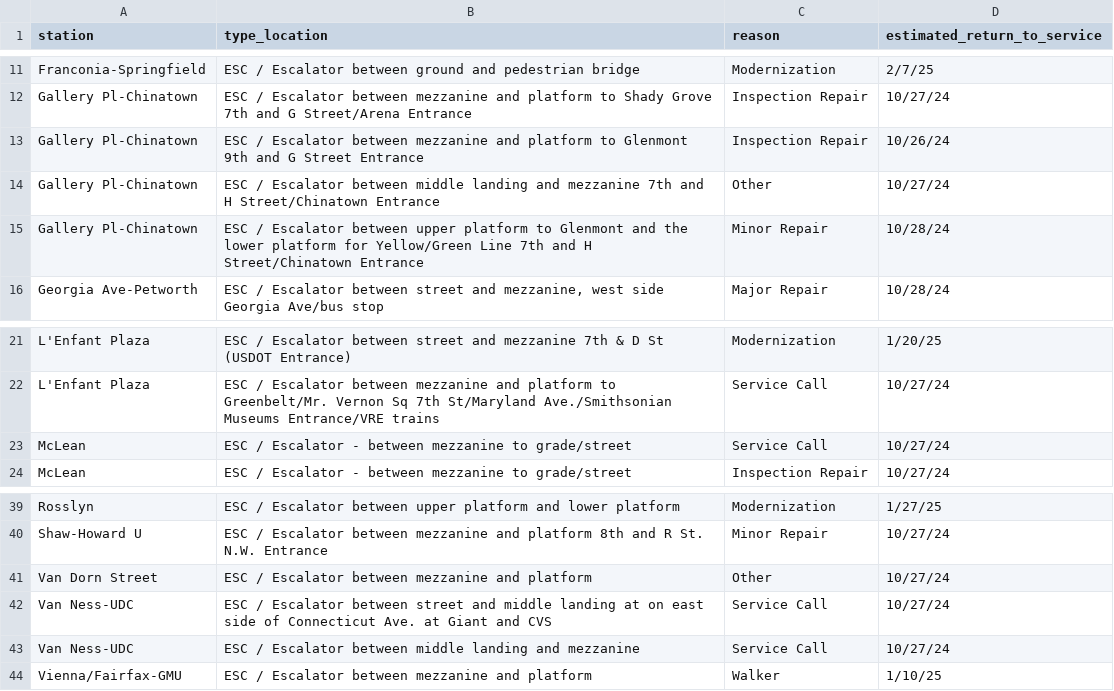
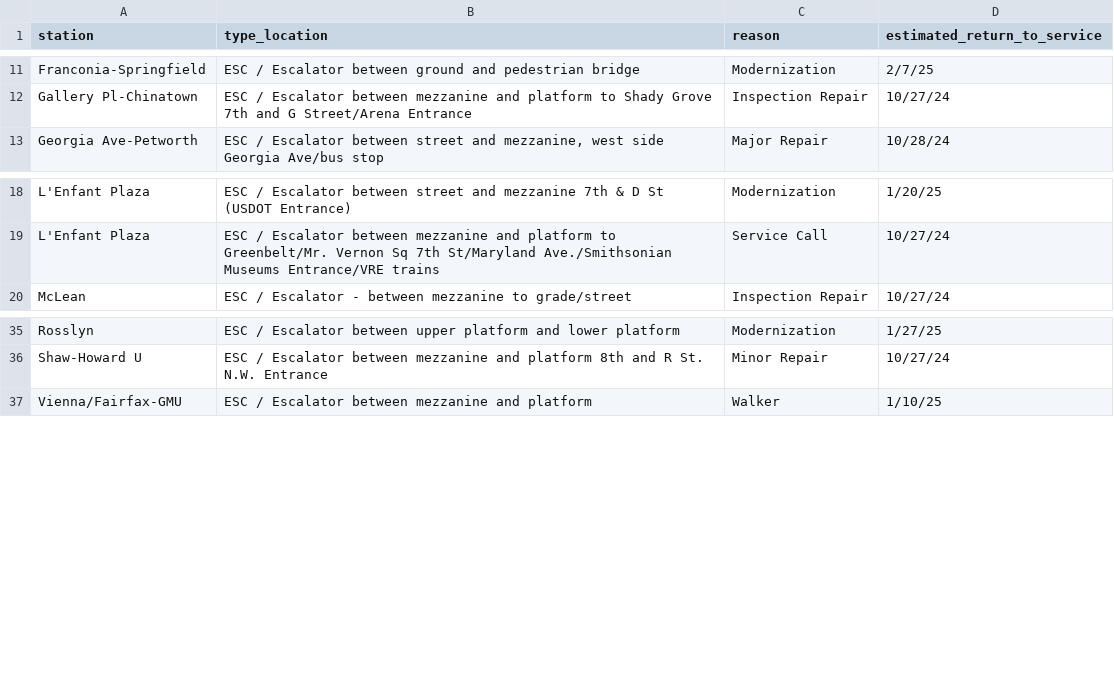
Before and after one commit to erxclau/wmata-elevators-escalators, a CSV file: outages.csv, drawn as a sheet; only a part is shown, gaps mark what is left out.

```diff
--- a/outages.csv
+++ b/outages.csv
@@ -12,5 +12,2 @@ Franconia-Springfield,ESC / Escalator between ground and pedestrian bridge,Moder
 Gallery Pl-Chinatown,ESC / Escalator between mezzanine and platform to Shady Grove 7th and G Street/Arena Entrance,Inspection Repair,10/27/24
-Gallery Pl-Chinatown,ESC / Escalator between mezzanine and platform to Glenmont 9th and G Street Entrance,Inspection Repair,10/26/24
-Gallery Pl-Chinatown,ESC / Escalator between middle landing and mezzanine 7th and H Street/Chinatown Entrance,Other,10/27/24
-Gallery Pl-Chinatown,ESC / Escalator between upper platform to Glenmont and the lower platform for Yellow/Green Line 7th and H Street/Chinatown Entrance,Minor Repair,10/28/24
 Georgia Ave-Petworth,"ESC / Escalator between street and mezzanine, west side Georgia Ave/bus stop",Major Repair,10/28/24
@@ -22,3 +19,2 @@ L'Enfant Plaza,ESC / Escalator between street and mezzanine 7th & D St (USDOT En
 L'Enfant Plaza,ESC / Escalator between mezzanine and platform to Greenbelt/Mr. Vernon Sq 7th St/Maryland Ave./Smithsonian Museums Entrance/VRE trains,Service Call,10/27/24
-McLean,ESC / Escalator - between mezzanine to grade/street,Service Call,10/27/24
 McLean,ESC / Escalator - between mezzanine to grade/street,Inspection Repair,10/27/24
@@ -40,5 +36,2 @@ Rosslyn,ESC / Escalator between upper platform and lower platform,Modernization,
 Shaw-Howard U,ESC / Escalator between mezzanine and platform 8th and R St. N.W. Entrance,Minor Repair,10/27/24
-Van Dorn Street,ESC / Escalator between mezzanine and platform,Other,10/27/24
-Van Ness-UDC,ESC / Escalator between street and middle landing at on east side of Connecticut Ave. at Giant and CVS,Service Call,10/27/24
-Van Ness-UDC,ESC / Escalator between middle landing and mezzanine,Service Call,10/27/24
 Vienna/Fairfax-GMU,ESC / Escalator between mezzanine and platform,Walker,1/10/25
```
